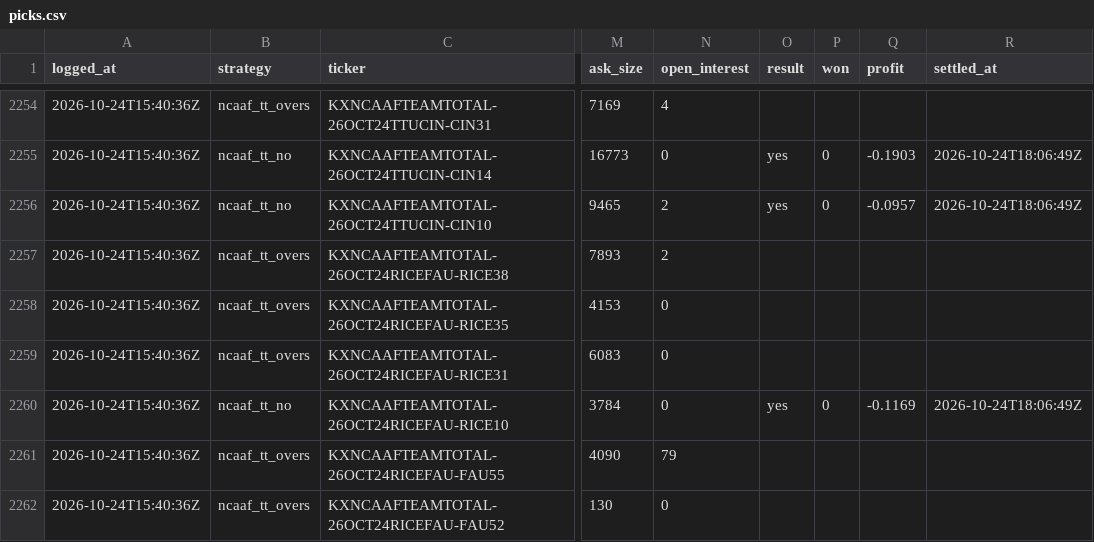
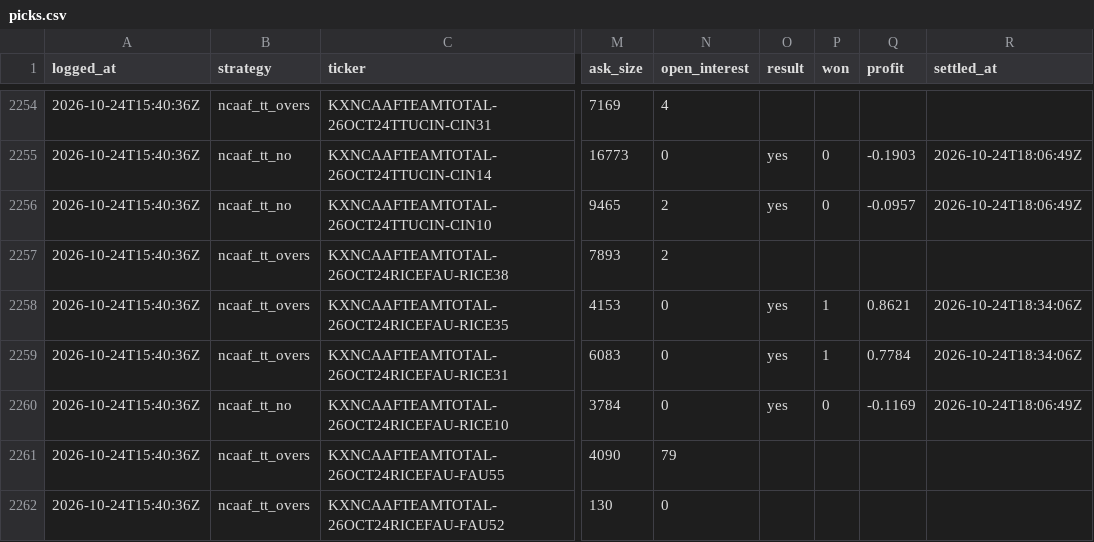
Before and after one commit to shoale4/hedj, a CSV file: paper/picks.csv, drawn as a sheet; only a part is shown, gaps mark what is left out; the diff names each change by its address in the sheet, - before the commit and + after, or states it on an @@ line.

Commit message:
Paper trade: update picks [skip ci]

```diff
--- a/paper/picks.csv
+++ b/paper/picks.csv
-O2258:O2259 (result): (empty)
+O2258:O2259 (result): yes
-P2258:P2259 (won): (empty)
+P2258:P2259 (won): 1
-Q2258 (profit): (empty)
+Q2258 (profit): 0.8621
-R2258:R2259 (settled_at): (empty)
+R2258:R2259 (settled_at): 2026-10-24T18:34:06Z
-Q2259 (profit): (empty)
+Q2259 (profit): 0.7784
```
